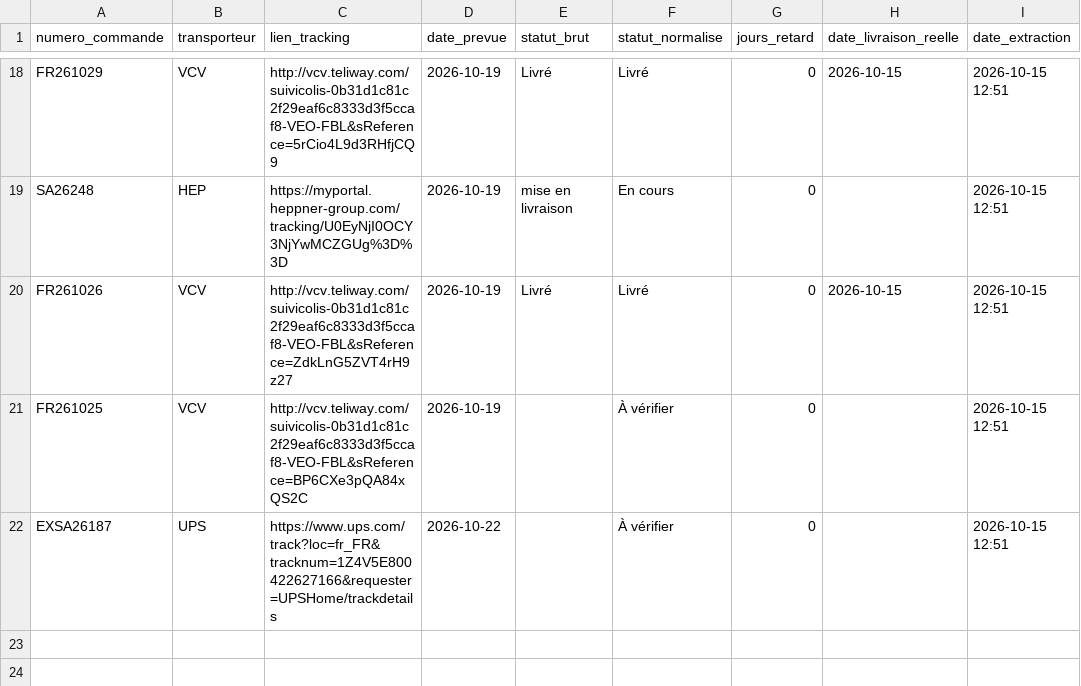
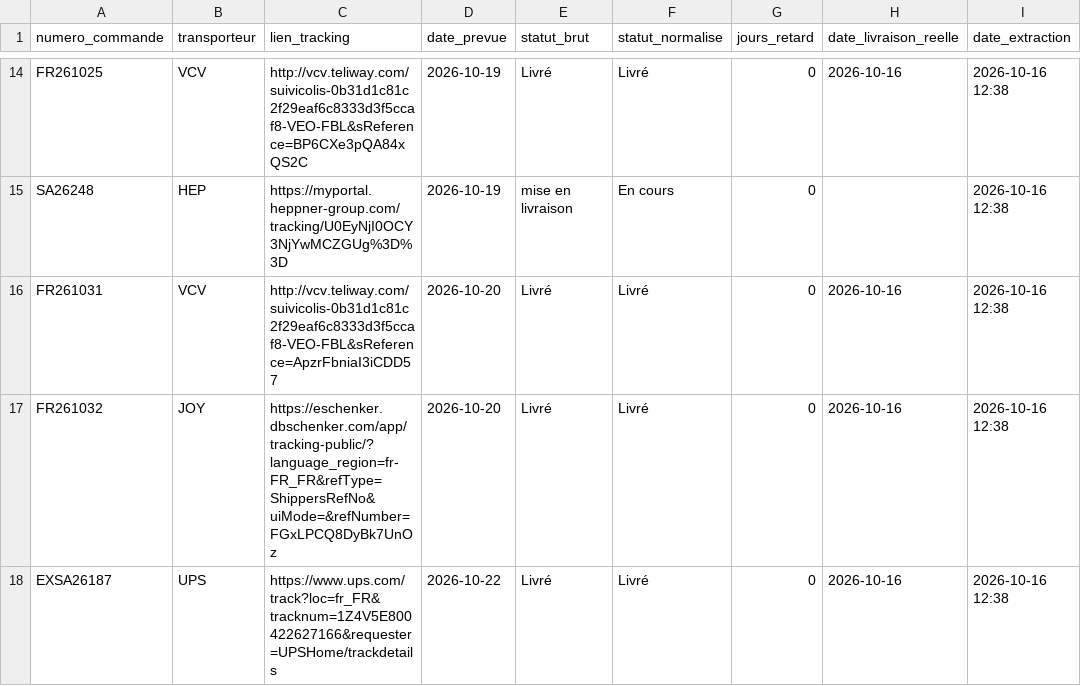
Before and after one commit to ManuFrenchB/suivi-livraisons-transporteurs, a CSV file: suivi_resultats.csv, drawn as a sheet; only a part is shown, gaps mark what is left out; removed rows and columns are numbered as before the commit, all else as after; the diff covers the shown part only; the diff names each change by its address in the sheet, - before the commit and + after, or states it on an @@ line.

```diff
--- a/suivi_resultats.csv
+++ b/suivi_resultats.csv
-A14 (numero_commande): FR261029
+A14 (numero_commande): FR261025
-C14 (lien_tracking): http://vcv.teliway.com/suivicolis-0b31d1c81c2f29eaf6c8333d3f5ccaf8-VEO-FBL&sReference=5rCio4L9d3RHfjCQ9
+C14 (lien_tracking): http://vcv.teliway.com/suivicolis-0b31d1c81c2f29eaf6c8333d3f5ccaf8-VEO-FBL&sReference=BP6CXe3pQA84xQS2C
-H14 (date_livraison_reelle): 2026-10-15
+H14 (date_livraison_reelle): 2026-10-16
-I14:I16 (date_extraction): 2026-10-15 12:51
+I14:I16 (date_extraction): 2026-10-16 12:38
-A16 (numero_commande): FR261026
+A16 (numero_commande): FR261031
-C16 (lien_tracking): http://vcv.teliway.com/suivicolis-0b31d1c81c2f29eaf6c8333d3f5ccaf8-VEO-FBL&sReference=ZdkLnG5ZVT4rH9z27
+C16 (lien_tracking): http://vcv.teliway.com/suivicolis-0b31d1c81c2f29eaf6c8333d3f5ccaf8-VEO-FBL&sReference=ApzrFbniaI3iCDD57
-D16 (date_prevue): 2026-10-19
+D16 (date_prevue): 2026-10-20
-H16 (date_livraison_reelle): 2026-10-15
+H16 (date_livraison_reelle): 2026-10-16
-row 21: FR261025 | VCV | http://vcv.teliway.com/suivicolis-0b31d1c81c2f29eaf6c8333d3f5ccaf8-VEO-FBL&sReference=BP6CXe3pQA84xQS2C | 2026-10-19 |  | À vérifier | 0 |  | 2026-10-15 12:51
+row 17: FR261032 | JOY | https://eschenker.dbschenker.com/app/tracking-public/?language_region=fr-FR_FR&refType=ShippersRefNo&uiMode=&refNumber=FGxLPCQ8DyBk7UnOz | 2026-10-20 | Livré | Livré | 0 | 2026-10-16 | 2026-10-16 12:38
-E18 (statut_brut): (empty)
+E18 (statut_brut): Livré
-F18 (statut_normalise): À vérifier
+F18 (statut_normalise): Livré
-H18 (date_livraison_reelle): (empty)
+H18 (date_livraison_reelle): 2026-10-16
-I18 (date_extraction): 2026-10-15 12:51
+I18 (date_extraction): 2026-10-16 12:38
```
Also changed, not shown: 2 added rows, 6 removed rows and 26 edited cells elsewhere in this file.
